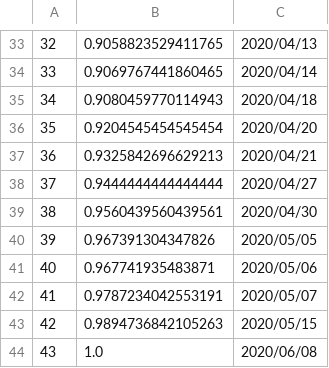
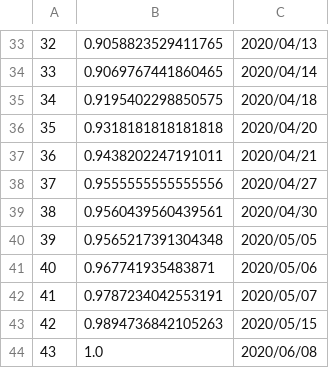
Before and after one commit to varlson/merge_networks, a CSV file: vanderVersion/results/aerial/intersection/intersec_aerial_betweenness.csv, drawn as a sheet; only a part is shown, gaps mark what is left out; the diff covers the shown part only.

```diff
--- a/vanderVersion/results/aerial/intersection/intersec_aerial_betweenness.csv
+++ b/vanderVersion/results/aerial/intersection/intersec_aerial_betweenness.csv
@@ -34,8 +34,8 @@
 33;0.9069767441860465;2020/04/14
-34;0.9080459770114943;2020/04/18
-35;0.9204545454545454;2020/04/20
-36;0.9325842696629213;2020/04/21
-37;0.9444444444444444;2020/04/27
+34;0.9195402298850575;2020/04/18
+35;0.9318181818181818;2020/04/20
+36;0.9438202247191011;2020/04/21
+37;0.9555555555555556;2020/04/27
 38;0.9560439560439561;2020/04/30
-39;0.967391304347826;2020/05/05
+39;0.9565217391304348;2020/05/05
 40;0.967741935483871;2020/05/06
```
Also changed, not shown: 21 edited cells elsewhere in this file, vanderVersion/results/aerial/intersection/intersec_aerial_strength.csv, 28 other files.
